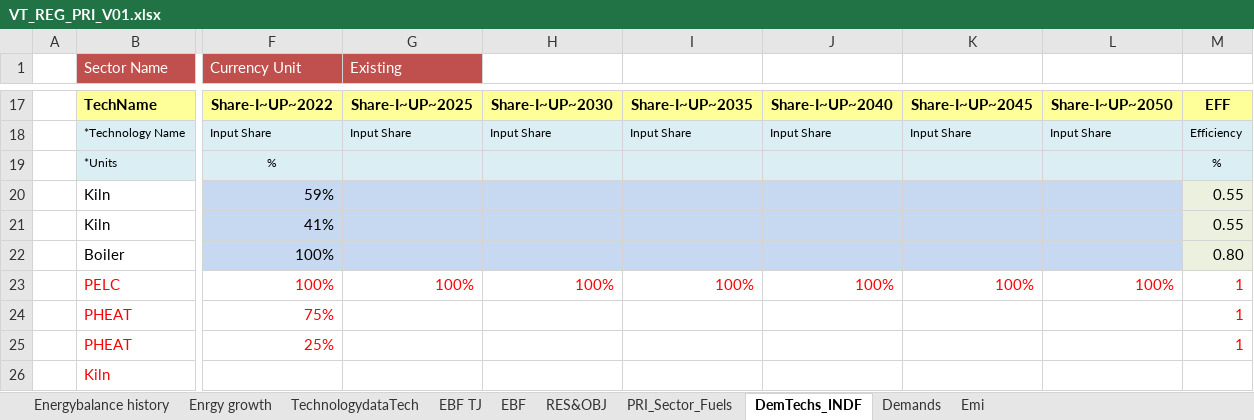
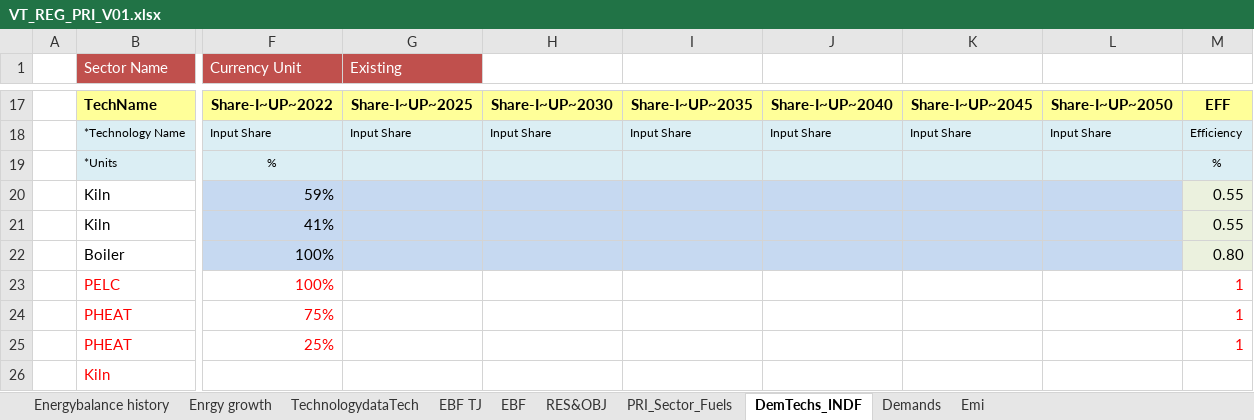
Before and after one commit to Tamenew/INDIND, an Excel workbook: VT_REG_PRI_V01.xlsx, sheet DemTechs_INDF, drawn as a sheet; only a part is shown, gaps mark what is left out; values as stored, in another font and other column widths than the file's, no borders; charts and pictures not drawn; the diff names each change by its address in the sheet, - before the commit and + after, or states it on an @@ line.

Commit message:
Update VT_REG_PRI_V01.xlsx

```diff
--- a/VT_REG_PRI_V01.xlsx (sheet DemTechs_INDF)
+++ b/VT_REG_PRI_V01.xlsx (sheet DemTechs_INDF)
-G23 (Existing): 100%
+G23 (Existing): (empty)
-H23: 100%
+H23: (empty)
-I23: 100%
+I23: (empty)
-J23: 100%
+J23: (empty)
-K23: 100%
+K23: (empty)
-L23: 100%
+L23: (empty)
```
